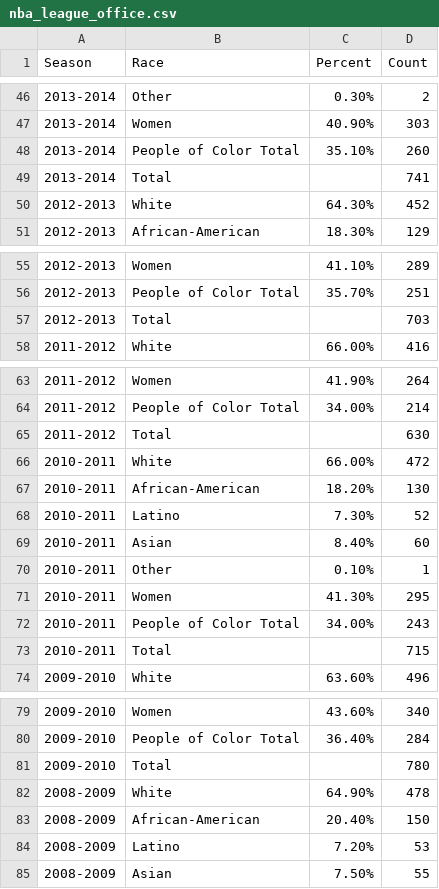
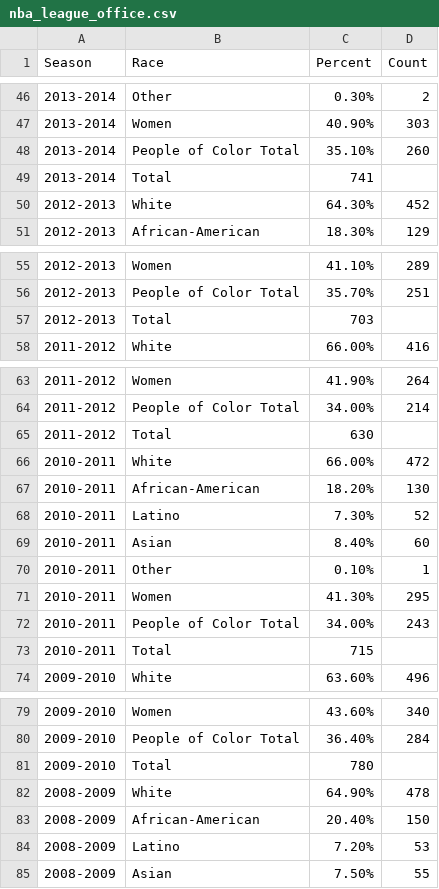
Before and after one commit to msheker/sportsdiversity, a CSV file: nba_league_office.csv, drawn as a sheet; only a part is shown, gaps mark what is left out; the diff covers the shown part only.

```diff
--- a/nba_league_office.csv
+++ b/nba_league_office.csv
@@ -49 +49 @@
-2013-2014,Total,,741,,
+2013-2014,Total,741
@@ -57 +57 @@
-2012-2013,Total,,703,,
+2012-2013,Total,703
@@ -65 +65 @@
-2011-2012,Total,,630,,
+2011-2012,Total,630
@@ -73 +73 @@
-2010-2011,Total,,715,,
+2010-2011,Total,715
@@ -81 +81 @@
-2009-2010,Total,,780,,
+2009-2010,Total,780
```
Also changed, not shown: 34 edited cells elsewhere in this file, nba_assistant_coaches.csv, nba_ceo_pres.csv, 3 other files.
